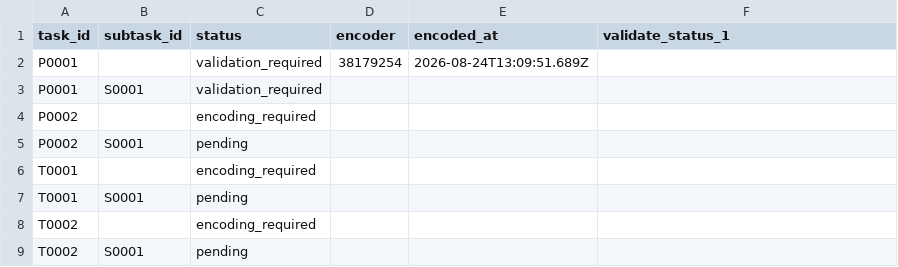
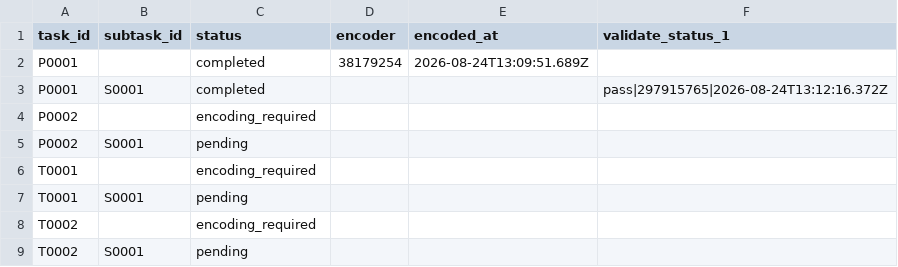
Before and after one commit to ohwjdev/test1, a CSV file: tracking/state.csv, drawn as a sheet.

```diff
--- a/tracking/state.csv
+++ b/tracking/state.csv
@@ -1,4 +1,4 @@
 task_id,subtask_id,status,encoder,encoded_at,validate_status_1
-P0001,,validation_required,38179254,2026-08-24T13:09:51.689Z,
-P0001,S0001,validation_required,,,
+P0001,,completed,38179254,2026-08-24T13:09:51.689Z,
+P0001,S0001,completed,,,pass|297915765|2026-08-24T13:12:16.372Z
 P0002,,encoding_required,,,
```
Also changed, not shown: tracking/history.csv, 1 other file.
